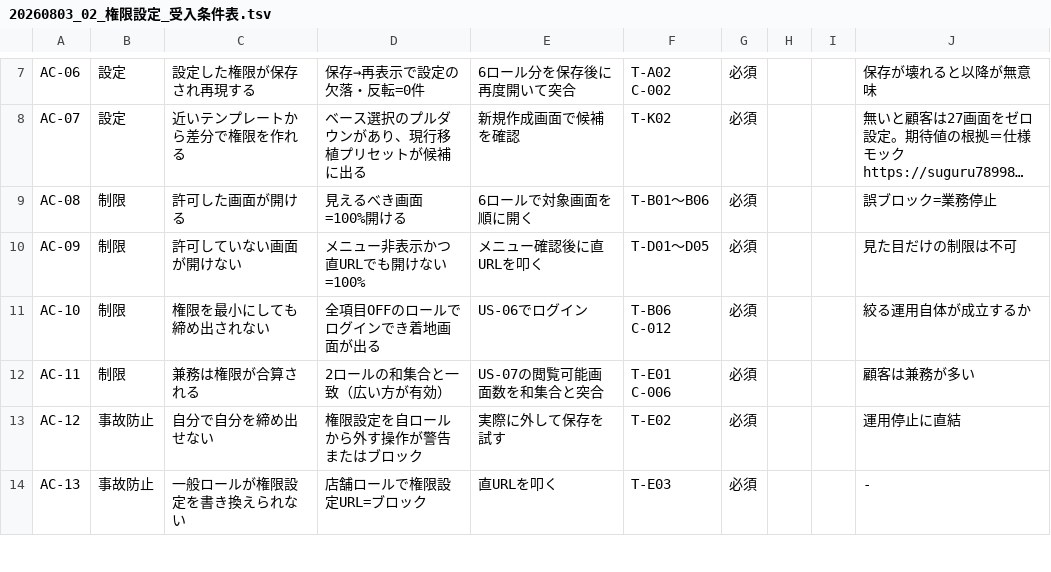
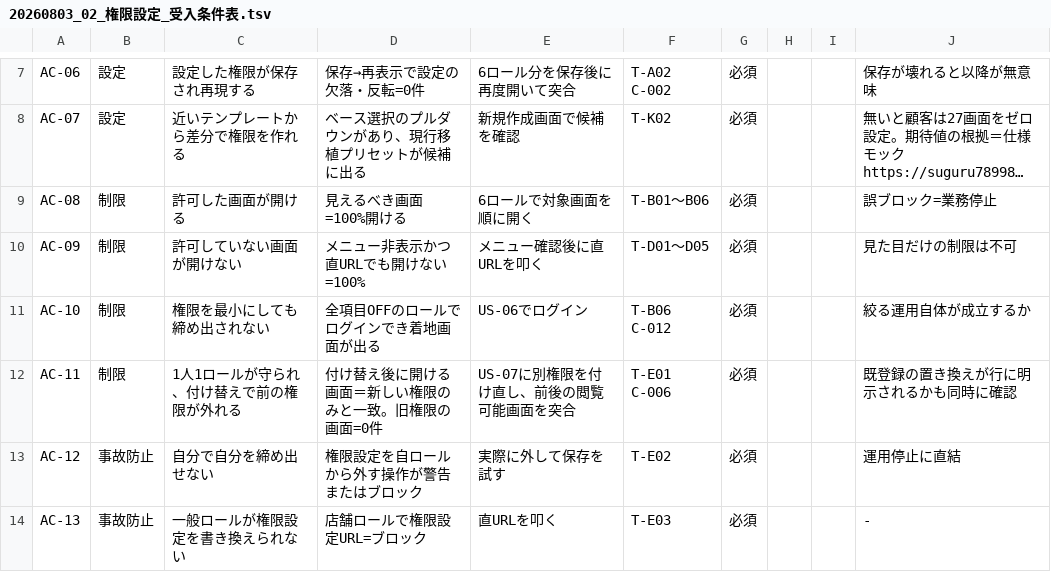
Before and after one commit to suguru789987/rakmy-permission-mock, a TSV file: 20260803_02_権限設定_受入条件表.tsv, drawn as a sheet; only a part is shown, gaps mark what is left out; long unchanged cells end in ….

```diff
--- a/20260803_02_権限設定_受入条件表.tsv
+++ b/20260803_02_権限設定_受入条件表.tsv
@@ -11,3 +11,3 @@ AC-09	制限	許可していない画面が開けない	メニュー非表示か
 AC-10	制限	権限を最小にしても締め出されない	全項目OFFのロールでログインでき着地画面が出る	US-06でログイン	T-B06 C-012	必須			絞る運用自体が成立するか
-AC-11	制限	兼務は権限が合算される	2ロールの和集合と一致（広い方が有効）	US-07の閲覧可能画面数を和集合と突合	T-E01 C-006	必須			顧客は兼務が多い
+AC-11	制限	1人1ロールが守られ、付け替えで前の権限が外れる	付け替え後に開ける画面＝新しい権限のみと一致。旧権限の画面=0件	US-07に別権限を付け直し、前後の閲覧可能画面を突合	T-E01 C-006	必須			既登録の置き換えが行に明示されるかも同時に確認
 AC-12	事故防止	自分で自分を締め出せない	権限設定を自ロールから外す操作が警告またはブロック	実際に外して保存を試す	T-E02	必須			運用停止に直結
```
Also changed, not shown: 20260803_03a_権限設定_検証プラン_操作系.tsv, 20260803_03b_権限設定_検証プラン_計算系.tsv, 7 other files.
